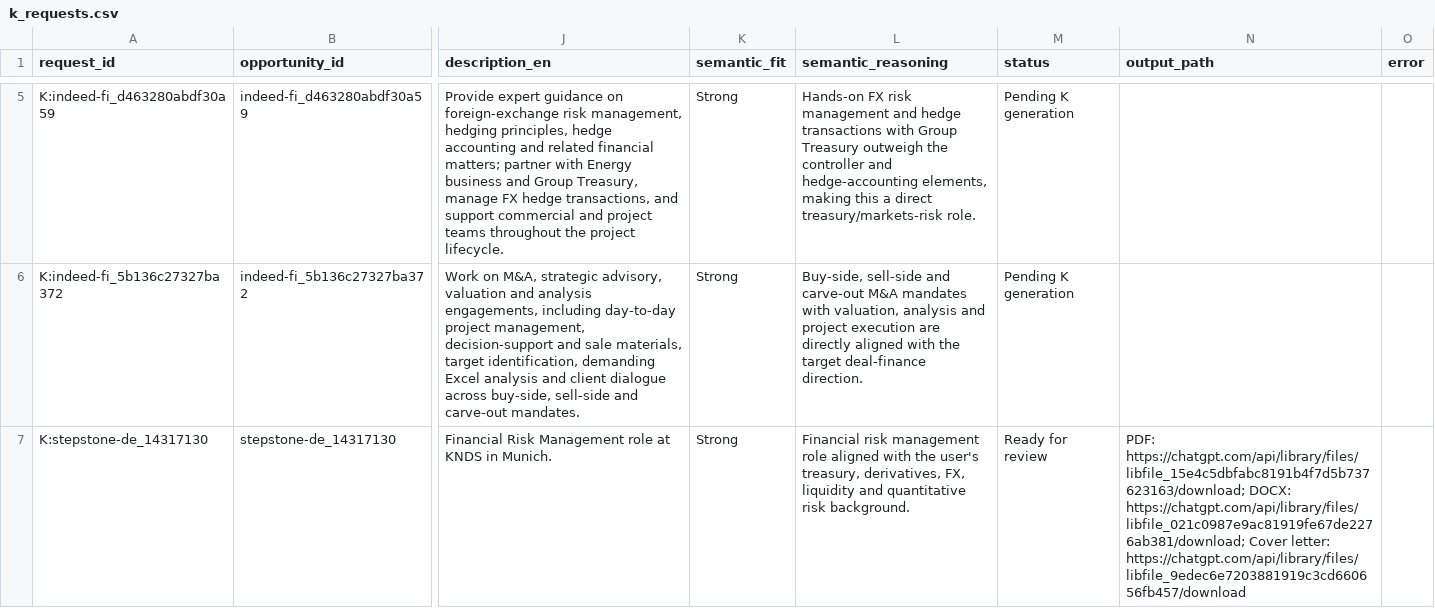
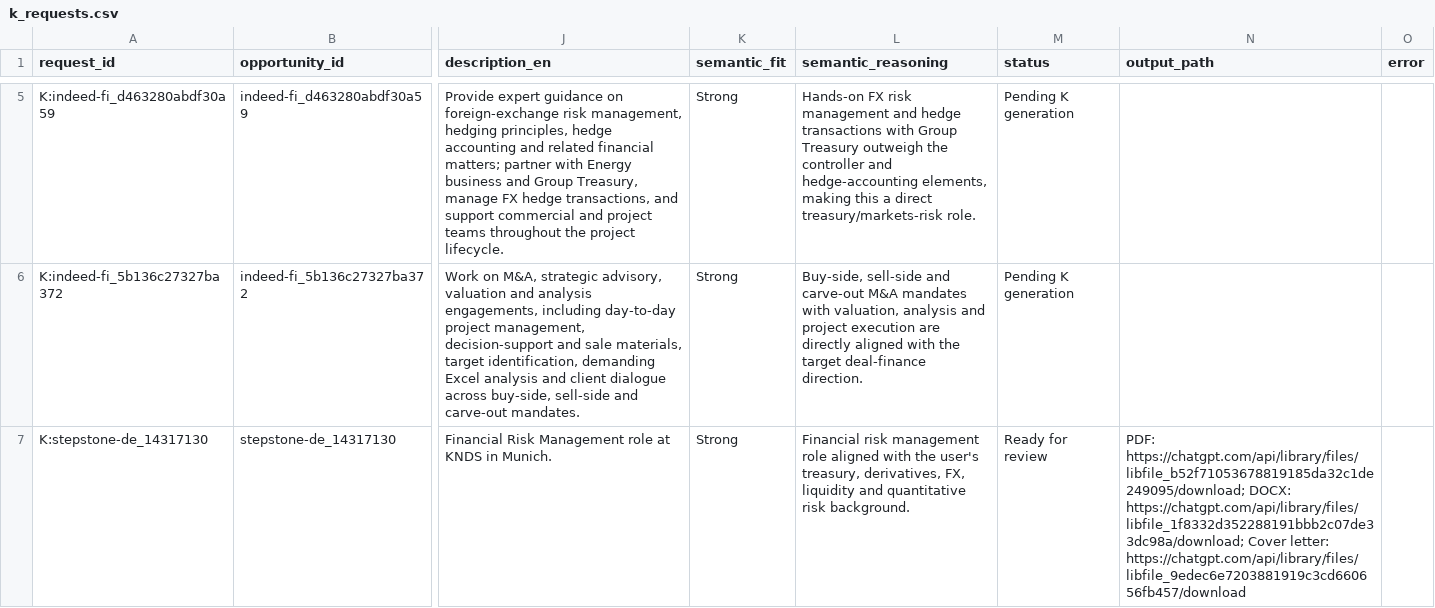
Before and after one commit to ORosa10/ProfessionalDashboard, a CSV file: data/k_requests.csv, drawn as a sheet; only a part is shown, gaps mark what is left out; the diff names each change by its address in the sheet, - before the commit and + after, or states it on an @@ line.

Commit message:
Point KNDS request fallback to CV v6

```diff
--- a/data/k_requests.csv
+++ b/data/k_requests.csv
-N7 (output_path): PDF: https://chatgpt.com/api/library/files/libfile_15e4c5dbfabc8191b4f7d5b737623163/download; DOCX: https://chatgpt.com/api/library/files/libfile_021c0987e9ac81919fe67de2276ab381/download; Cover letter:…
+N7 (output_path): PDF: https://chatgpt.com/api/library/files/libfile_b52f71053678819185da32c1de249095/download; DOCX: https://chatgpt.com/api/library/files/libfile_1f8332d352288191bbb2c07de33dc98a/download; Cover letter:…
```
